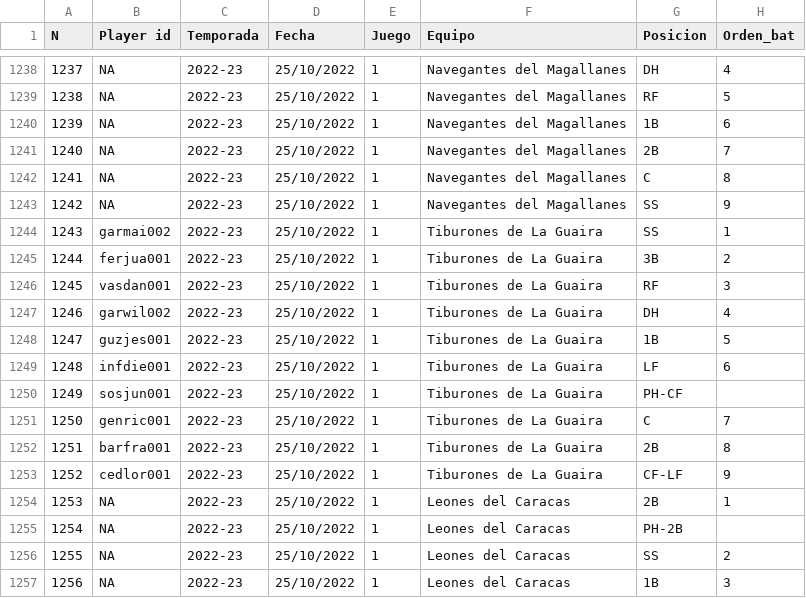
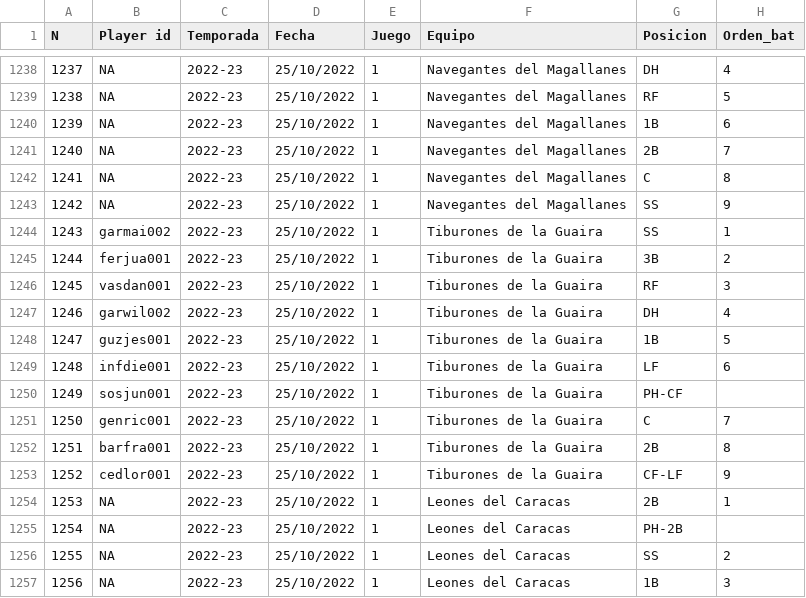
Before and after one commit to rubencholop/historic-tlg, a CSV file: data/batting_log.csv, drawn as a sheet; only a part is shown, gaps mark what is left out; the diff covers the shown part only; the diff names each change by its address in the sheet, - before the commit and + after, or states it on an @@ line.

```diff
--- a/data/batting_log.csv
+++ b/data/batting_log.csv
-F1244:F1253 (Equipo): Tiburones de La Guaira
+F1244:F1253 (Equipo): Tiburones de la Guaira
```
Also changed, not shown: 23 edited cells elsewhere in this file, 1 other file.
